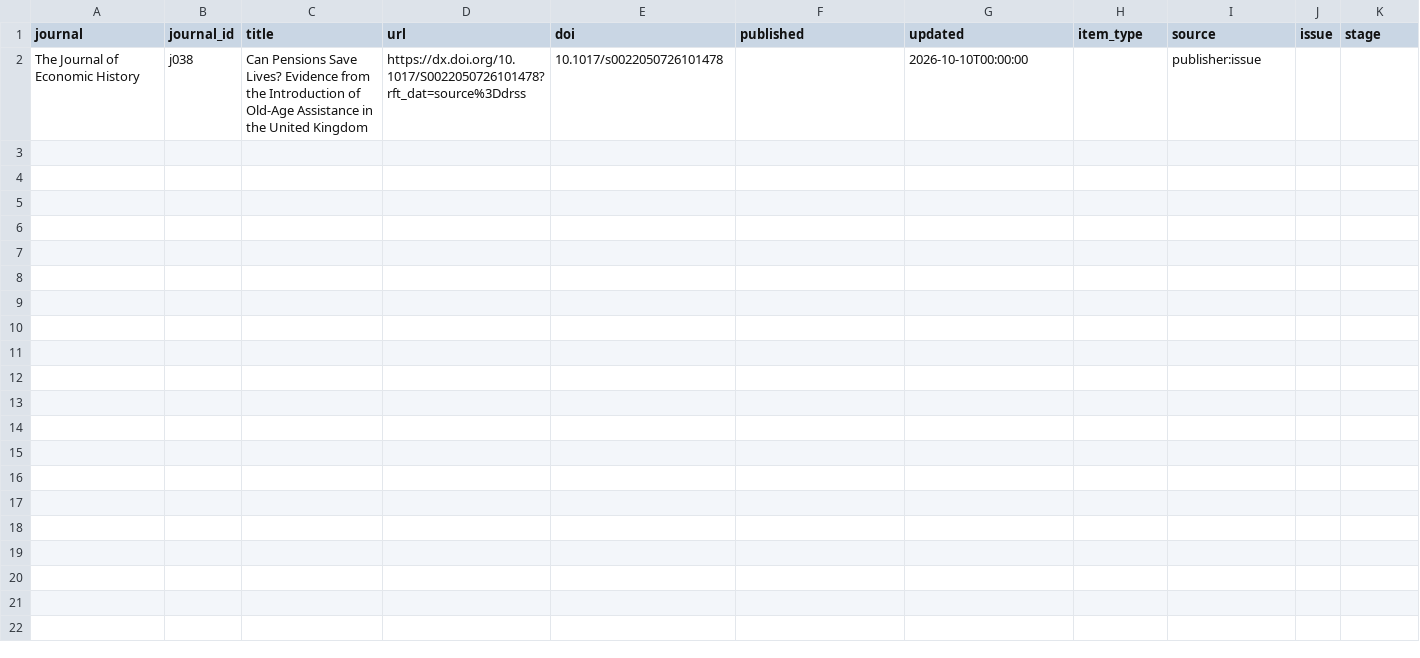
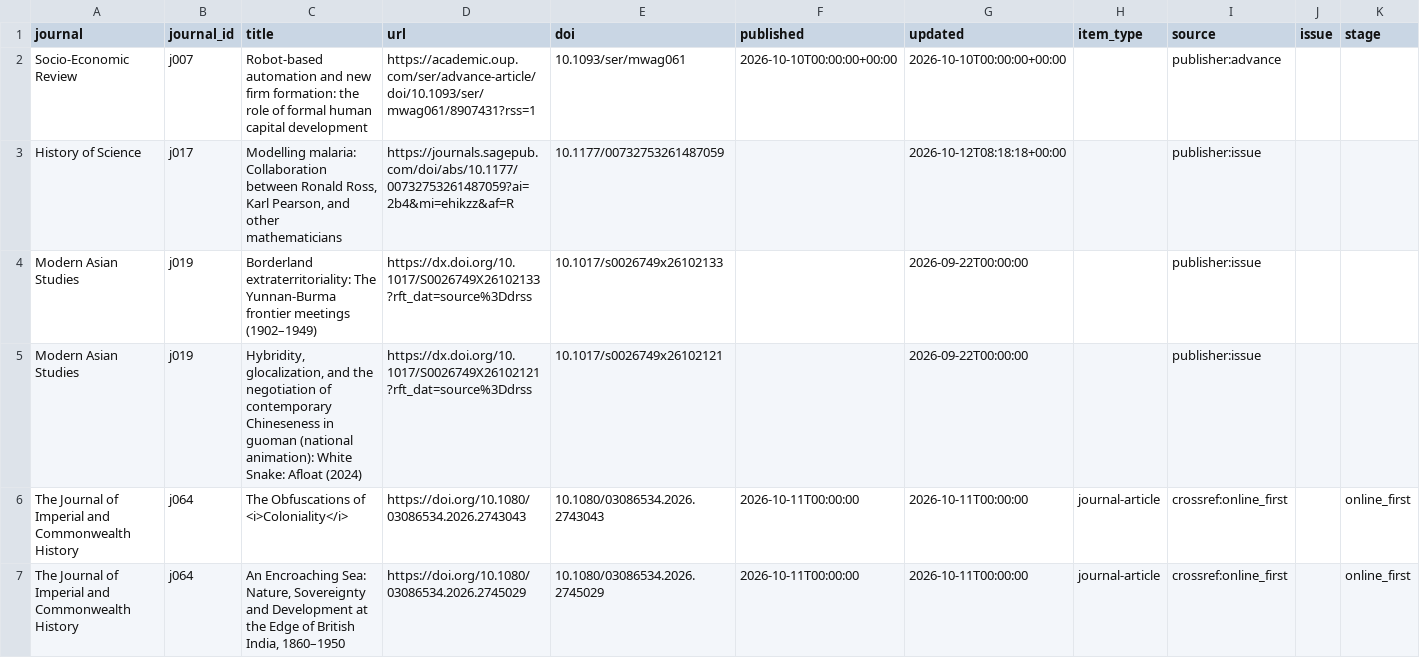
Before and after one commit to himanshuyadav12345/journal-monitor, a CSV file: output/latest.csv, drawn as a sheet.

```diff
--- a/output/latest.csv
+++ b/output/latest.csv
@@ -1,2 +1,8 @@
 journal,journal_id,title,url,doi,published,updated,item_type,source,issue,stage
-The Journal of Economic History,j038,Can Pensions Save Lives? Evidence from the Introduction of Old-Age Assistance in the United Kingdom,https://dx.doi.org/10.1017/S0022050726101478?rft_dat=source%3Ddrss,10.1017/s0022050726101478,,2026-10-10T00:00:00,,publisher:issue,,
+Socio-Economic Review,j007,Robot-based automation and new firm formation: the role of formal human capital development,https://academic.oup.com/ser/advance-article/doi/10.1093/ser/mwag061/8907431?rss=1,10.1093/ser/mwag061,2026-10-10T00:00:00+00:00,2026-10-10T00:00:00+00:00,,publisher:advance,,
+History of Science,j017,"Modelling malaria: Collaboration between Ronald Ross, Karl Pearson, and other mathematicians",https://journals.sagepub.com/doi/abs/10.1177/00732753261487059?ai=2b4&mi=ehikzz&af=R,10.1177/00732753261487059,,2026-10-12T08:18:18+00:00,,publisher:issue,,
+Modern Asian Studies,j019,Borderland extraterritoriality: The Yunnan-Burma frontier meetings (1902–1949),https://dx.doi.org/10.1017/S0026749X26102133?rft_dat=source%3Ddrss,10.1017/s0026749x26102133,,2026-09-22T00:00:00,,publisher:issue,,
+Modern Asian Studies,j019,"Hybridity, glocalization, and the negotiation of contemporary Chineseness in guoman (national animation): White Snake: Afloat (2024)",https://dx.doi.org/10.1017/S0026749X26102121?rft_dat=source%3Ddrss,10.1017/s0026749x26102121,,2026-09-22T00:00:00,,publisher:issue,,
+The Journal of Imperial and Commonwealth History,j064,"The Obfuscations of
+                    <i>Coloniality</i>",https://doi.org/10.1080/03086534.2026.2743043,10.1080/03086534.2026.2743043,2026-10-11T00:00:00,2026-10-11T00:00:00,journal-article,crossref:online_first,,online_first
+The Journal of Imperial and Commonwealth History,j064,"An Encroaching Sea: Nature, Sovereignty and Development at the Edge of British India, 1860–1950",https://doi.org/10.1080/03086534.2026.2745029,10.1080/03086534.2026.2745029,2026-10-11T00:00:00,2026-10-11T00:00:00,journal-article,crossref:online_first,,online_first
```
Also changed, not shown: 2 other files.
